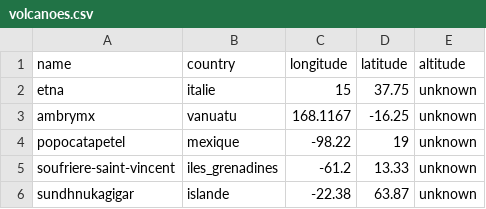
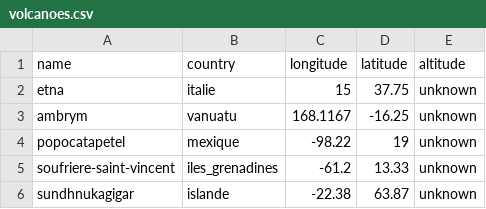
Before and after one commit to 31elnomad/Plot_mocage_obs, a CSV file: database/volcanoes.csv, drawn as a sheet.

Commit message:
Update volcanoes.csv

```diff
--- a/database/volcanoes.csv
+++ b/database/volcanoes.csv
@@ -2,3 +2,3 @@ name;country;longitude;latitude;altitude
 etna;italie;15;37.75;unknown
-ambrymx;vanuatu;168.1167;-16.25;unknown
+ambrym;vanuatu;168.1167;-16.25;unknown
 popocatapetel;mexique;-98.22;19;unknown
```
